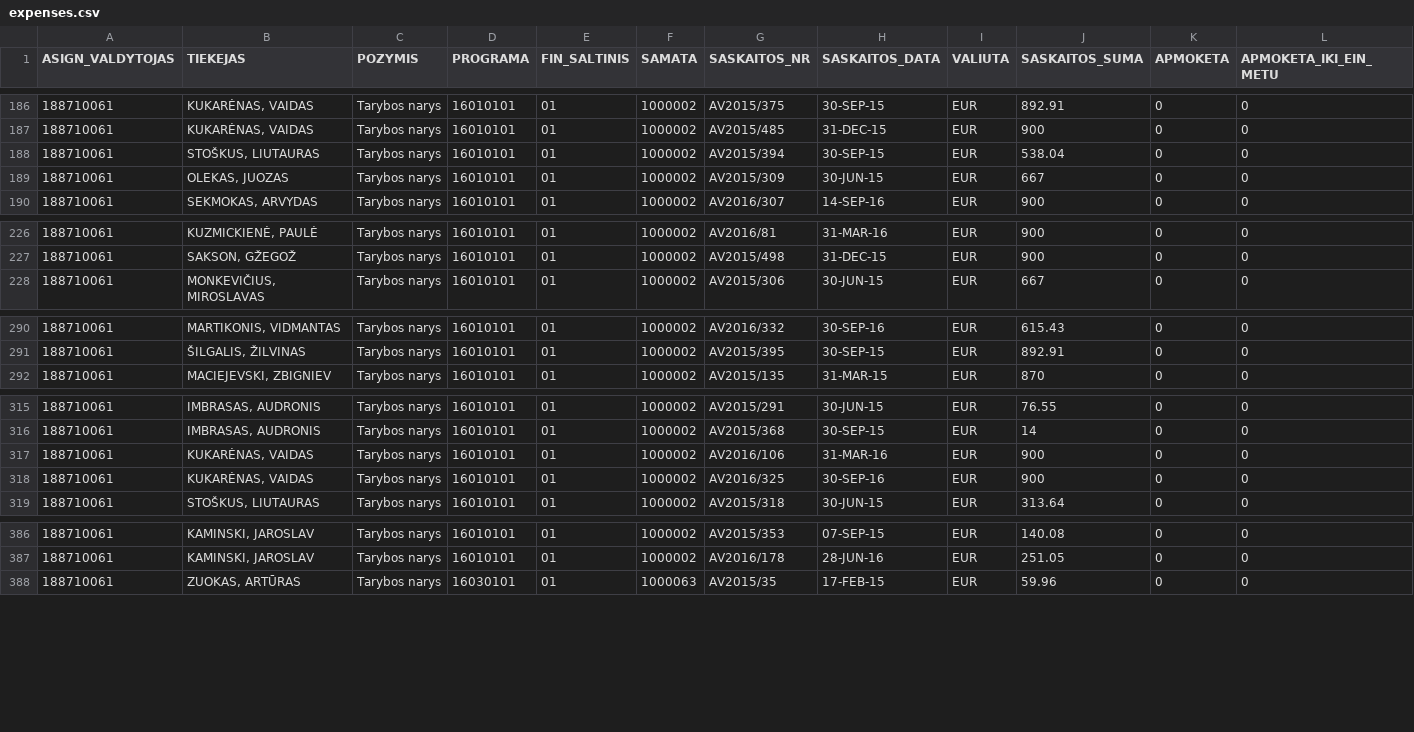
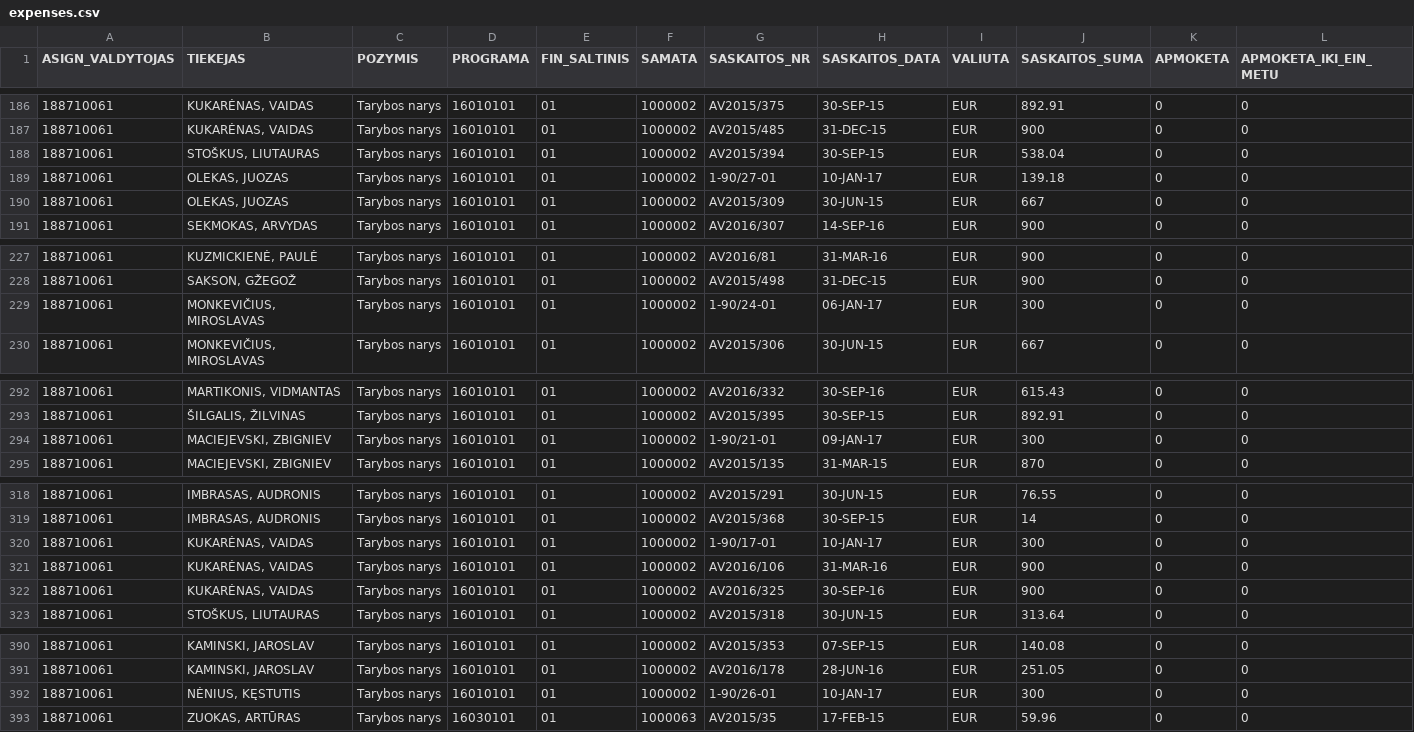
Before and after one commit to vilnius/taryba, a CSV file: expenses/expenses.csv, drawn as a sheet; only a part is shown, gaps mark what is left out; rows hold the shown columns only; the diff covers the shown part only; the diff names each change by its address in the sheet, - before the commit and + after, or states it on an @@ line.

```diff
--- a/expenses/expenses.csv
+++ b/expenses/expenses.csv
+row 189: 188710061 | OLEKAS, JUOZAS | Tarybos narys | 16010101 | 01 | 1000002 | 1-90/27-01 | 10-JAN-17 | EUR | 139.18 | 0 | 0
+row 229: 188710061 | MONKEVIČIUS, MIROSLAVAS | Tarybos narys | 16010101 | 01 | 1000002 | 1-90/24-01 | 06-JAN-17 | EUR | 300 | 0 | 0
+row 294: 188710061 | MACIEJEVSKI, ZBIGNIEV | Tarybos narys | 16010101 | 01 | 1000002 | 1-90/21-01 | 09-JAN-17 | EUR | 300 | 0 | 0
+row 320: 188710061 | KUKARĖNAS, VAIDAS | Tarybos narys | 16010101 | 01 | 1000002 | 1-90/17-01 | 10-JAN-17 | EUR | 300 | 0 | 0
+row 392: 188710061 | NĖNIUS, KĘSTUTIS | Tarybos narys | 16010101 | 01 | 1000002 | 1-90/26-01 | 10-JAN-17 | EUR | 300 | 0 | 0
```
Also changed, not shown: 2 added rows elsewhere in this file, data/meeting_groups.csv, data/meetings.csv, 5 other files.
